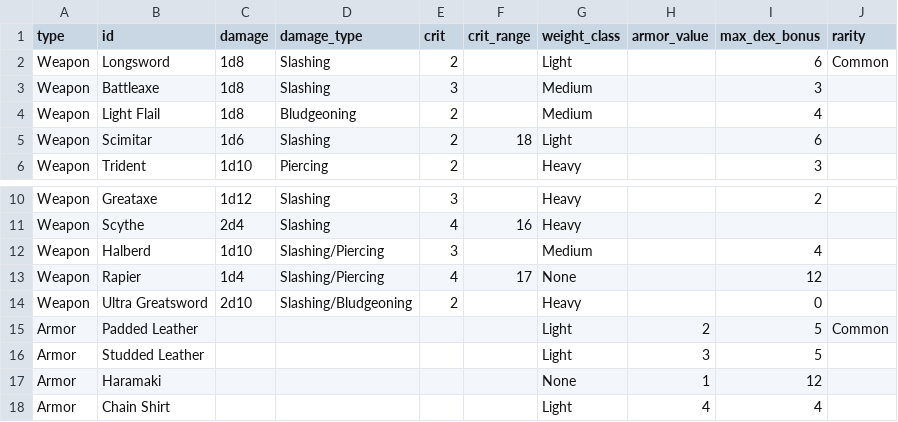
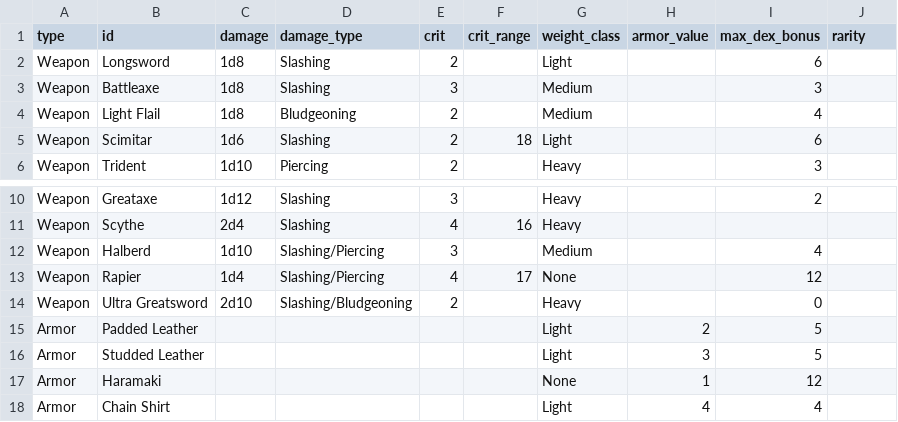
Before and after one commit to mrollinswaterman/dungeon_text, a CSV file: equipment_stats.csv, drawn as a sheet; only a part is shown, gaps mark what is left out.

```diff
--- a/equipment_stats.csv
+++ b/equipment_stats.csv
@@ -1,3 +1,3 @@
 type,id,damage,damage_type,crit,crit_range,weight_class,armor_value,max_dex_bonus,rarity
-Weapon,Longsword,1d8,Slashing,2,,Light,,6,Common
+Weapon,Longsword,1d8,Slashing,2,,Light,,6,
 Weapon,Battleaxe,1d8,Slashing,3,,Medium,,3
@@ -14,3 +14,3 @@ Weapon,Rapier,1d4,Slashing/Piercing,4,17,None,,12
 Weapon,Ultra Greatsword,2d10,Slashing/Bludgeoning,2,,Heavy,,0
-Armor,Padded Leather,,,,,Light,2,5,Common
+Armor,Padded Leather,,,,,Light,2,5,
 Armor,Studded Leather,,,,,Light,3,5
```
Also changed, not shown: inventory.csv, player.csv, 18 other files.
